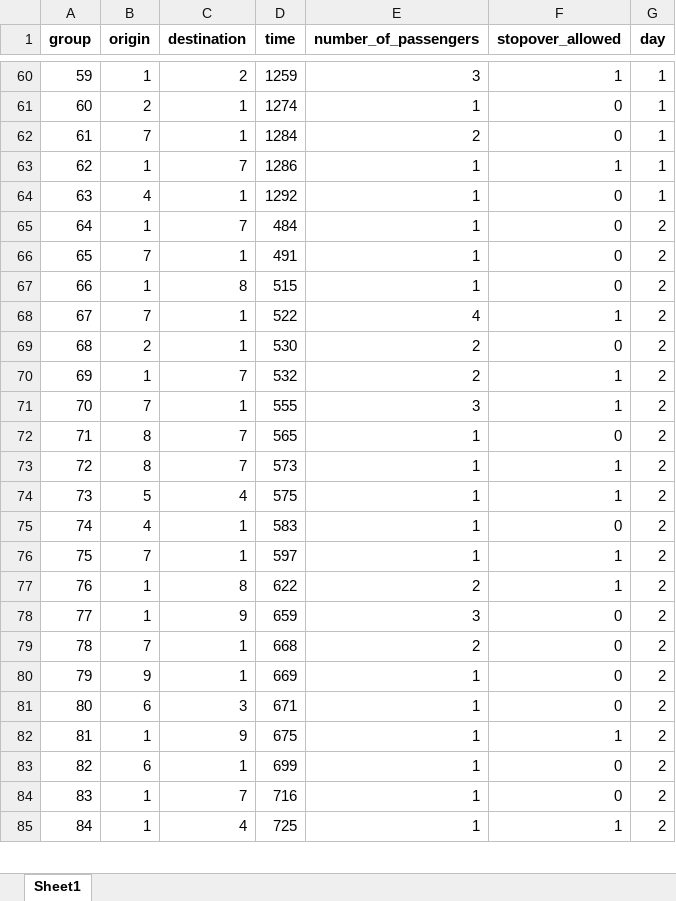
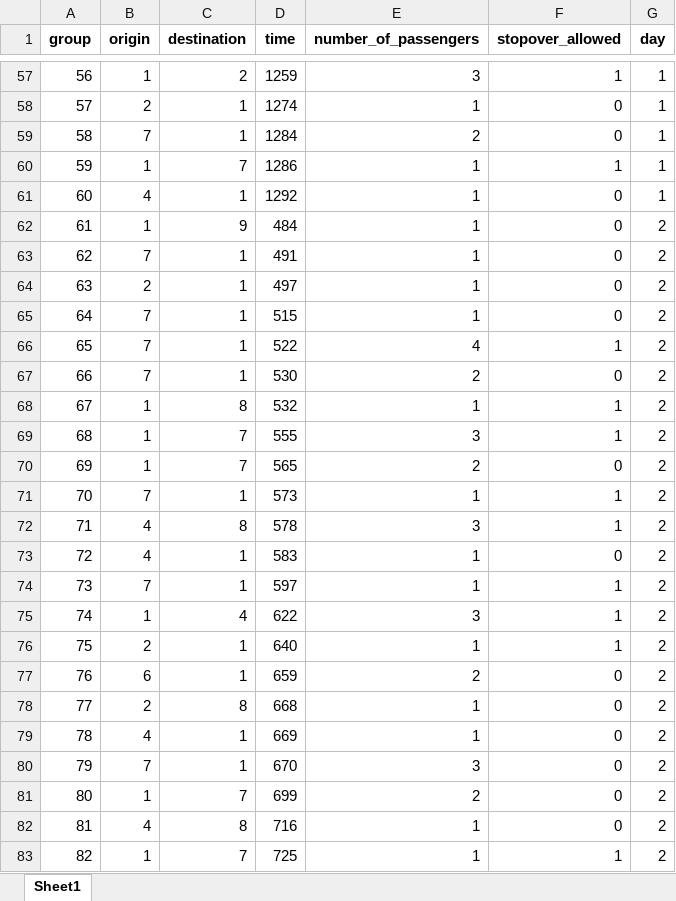
Before and after one commit to JonasHansenDTU/Master-Thesis-eVTOL, an Excel workbook: DataGen/LTM/synthetic_demand_groups.xlsx, sheet Sheet1, drawn as a sheet; only a part is shown, gaps mark what is left out; values as stored, in another font and other column widths than the file's, no borders; removed rows and columns are numbered as before the commit, all else as after; the diff covers the shown part only; the diff names each change by its address in the sheet, - before the commit and + after, or states it on an @@ line.

```diff
--- a/DataGen/LTM/synthetic_demand_groups.xlsx (sheet Sheet1)
+++ b/DataGen/LTM/synthetic_demand_groups.xlsx (sheet Sheet1)
@@ column A (group) renumbered from row 2 down @@
-C62 (destination): 7
+C62 (destination): 9
+row 64: 63 | 2 | 1 | 497 | 1 | 0 | 2
-B65 (origin): 1
+B65 (origin): 7
-C65 (destination): 8
+C65 (destination): 1
-B67 (origin): 2
+B67 (origin): 7
-C68 (destination): 7
+C68 (destination): 8
-E68 (number_of_passengers): 2
+E68 (number_of_passengers): 1
-B69 (origin): 7
+B69 (origin): 1
-C69 (destination): 1
+C69 (destination): 7
-B70 (origin): 8
+B70 (origin): 1
-E70 (number_of_passengers): 1
+E70 (number_of_passengers): 2
-B71 (origin): 8
+B71 (origin): 7
-C71 (destination): 7
+C71 (destination): 1
-row 74: 73 | 5 | 4 | 575 | 1 | 1 | 2
+row 72: 71 | 4 | 8 | 578 | 3 | 1 | 2
-C75 (destination): 8
+C75 (destination): 4
-E75 (number_of_passengers): 2
+E75 (number_of_passengers): 3
-row 78: 77 | 1 | 9 | 659 | 3 | 0 | 2
+row 76: 75 | 2 | 1 | 640 | 1 | 1 | 2
-B77 (origin): 7
+B77 (origin): 6
-D77 (time): 668
+D77 (time): 659
+row 78: 77 | 2 | 8 | 668 | 1 | 0 | 2
-B79 (origin): 9
+B79 (origin): 4
-row 81: 80 | 6 | 3 | 671 | 1 | 0 | 2
-row 82: 81 | 1 | 9 | 675 | 1 | 1 | 2
-B80 (origin): 6
+B80 (origin): 7
-D80 (time): 699
+D80 (time): 670
-E80 (number_of_passengers): 1
+E80 (number_of_passengers): 3
-D81 (time): 716
+D81 (time): 699
-E81 (number_of_passengers): 1
+E81 (number_of_passengers): 2
+row 82: 81 | 4 | 8 | 716 | 1 | 0 | 2
-C83 (destination): 4
+C83 (destination): 7
```
Also changed, not shown: 65 added rows, 81 removed rows and 244 edited cells elsewhere in this sheet, 5 other files.
